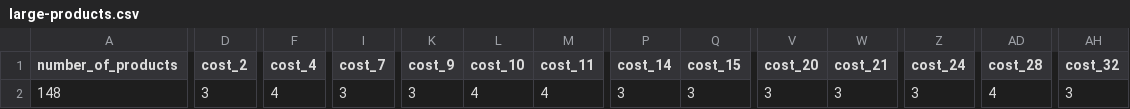
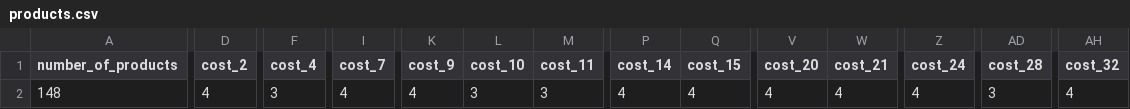
Before and after one commit to wrossmorrow/bneqpri, a CSV file: examples/budgets/1000-10-148/products.csv (was example/large-products.csv), drawn as a sheet; only a part is shown, gaps mark what is left out; the diff covers the shown part only; the diff names each change by its address in the sheet, - before the commit and + after, or states it on an @@ line.

```diff
--- a/example/large-products.csv
+++ b/examples/budgets/1000-10-148/products.csv
-D2 (cost_2): 3
+D2 (cost_2): 4
-F2 (cost_4): 4
+F2 (cost_4): 3
-I2 (cost_7): 3
+I2 (cost_7): 4
-K2 (cost_9): 3
+K2 (cost_9): 4
-L2 (cost_10): 4
+L2 (cost_10): 3
-M2 (cost_11): 4
+M2 (cost_11): 3
-P2 (cost_14): 3
+P2 (cost_14): 4
-Q2 (cost_15): 3
+Q2 (cost_15): 4
-V2 (cost_20): 3
+V2 (cost_20): 4
-W2 (cost_21): 3
+W2 (cost_21): 4
-Z2 (cost_24): 3
+Z2 (cost_24): 4
-AD2 (cost_28): 4
+AD2 (cost_28): 3
-AH2 (cost_32): 3
+AH2 (cost_32): 4
```
Also changed, not shown: 53 edited cells elsewhere in this file, examples/budgets/1000-10-148/firms.csv, 48 other files.
